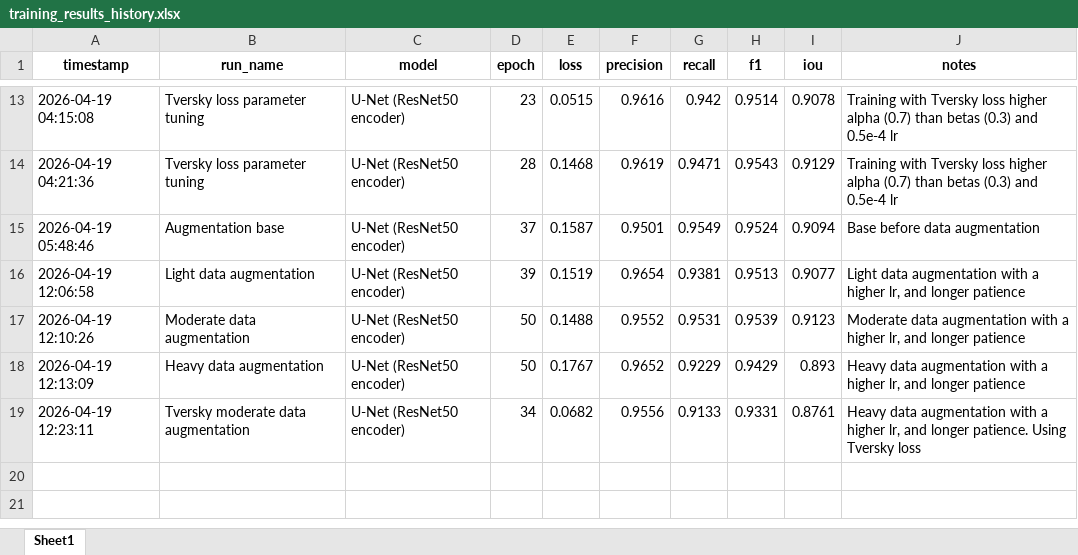
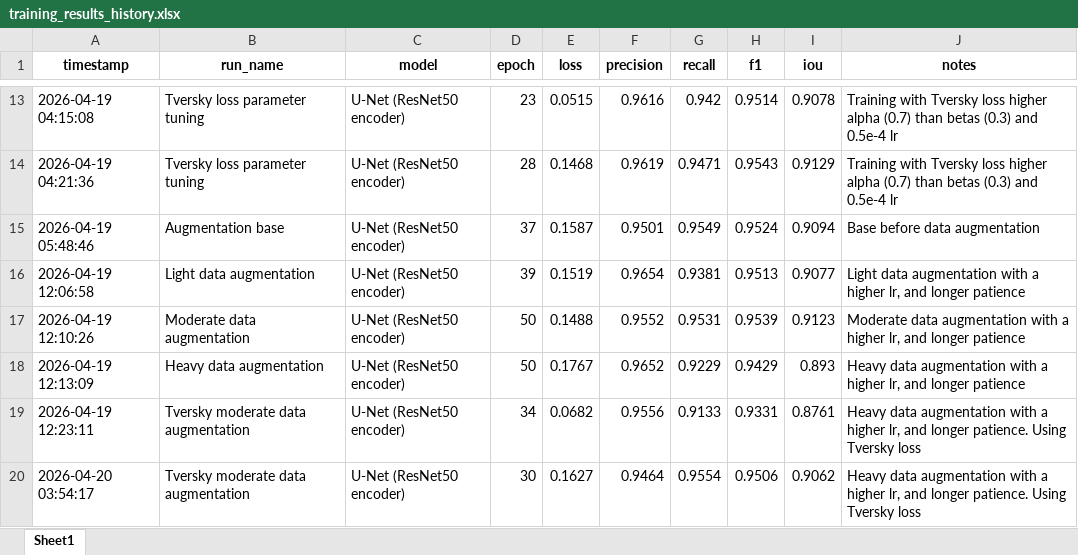
Before and after one commit to Magic-Master420/COMP9517-Group-Project, an Excel workbook: dl/gn/training_results_history.xlsx, sheet Sheet1, drawn as a sheet; only a part is shown, gaps mark what is left out; values as stored, in another font and other column widths than the file's, no borders; the diff names each change by its address in the sheet, - before the commit and + after, or states it on an @@ line.

Commit message:
Parameter tuning changes and results for U-Net

```diff
--- a/dl/gn/training_results_history.xlsx (sheet Sheet1)
+++ b/dl/gn/training_results_history.xlsx (sheet Sheet1)
+row 20: 2026-04-20 03:54:17 | Tversky moderate data augmentation | U-Net (ResNet50 encoder) | 30 | 0.1627 | 0.9464 | 0.9554 | 0.9506 | 0.9062 | Heavy data augmentation with a higher lr, and longer patience. Using Tversky loss
```
